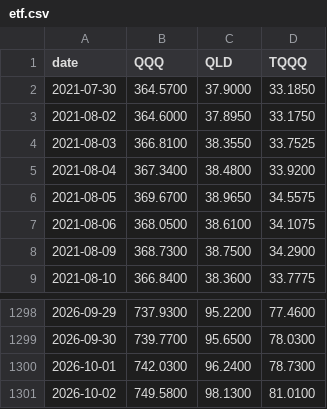
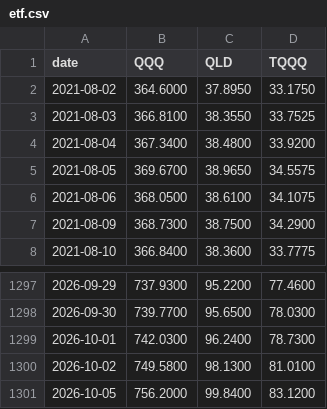
Before and after one commit to imtaehyun/tripod-signal, a CSV file: data/etf.csv, drawn as a sheet; only a part is shown, gaps mark what is left out.

```diff
--- a/data/etf.csv
+++ b/data/etf.csv
@@ -1,3 +1,2 @@
 date,QQQ,QLD,TQQQ
-2021-07-30,364.5700,37.9000,33.1850
 2021-08-02,364.6000,37.8950,33.1750
@@ -1301 +1300,2 @@ date,QQQ,QLD,TQQQ
 2026-10-02,749.5800,98.1300,81.0100
+2026-10-05,756.2000,99.8400,83.1200
```
Also changed, not shown: data/ndx.csv, data/vix.csv.
